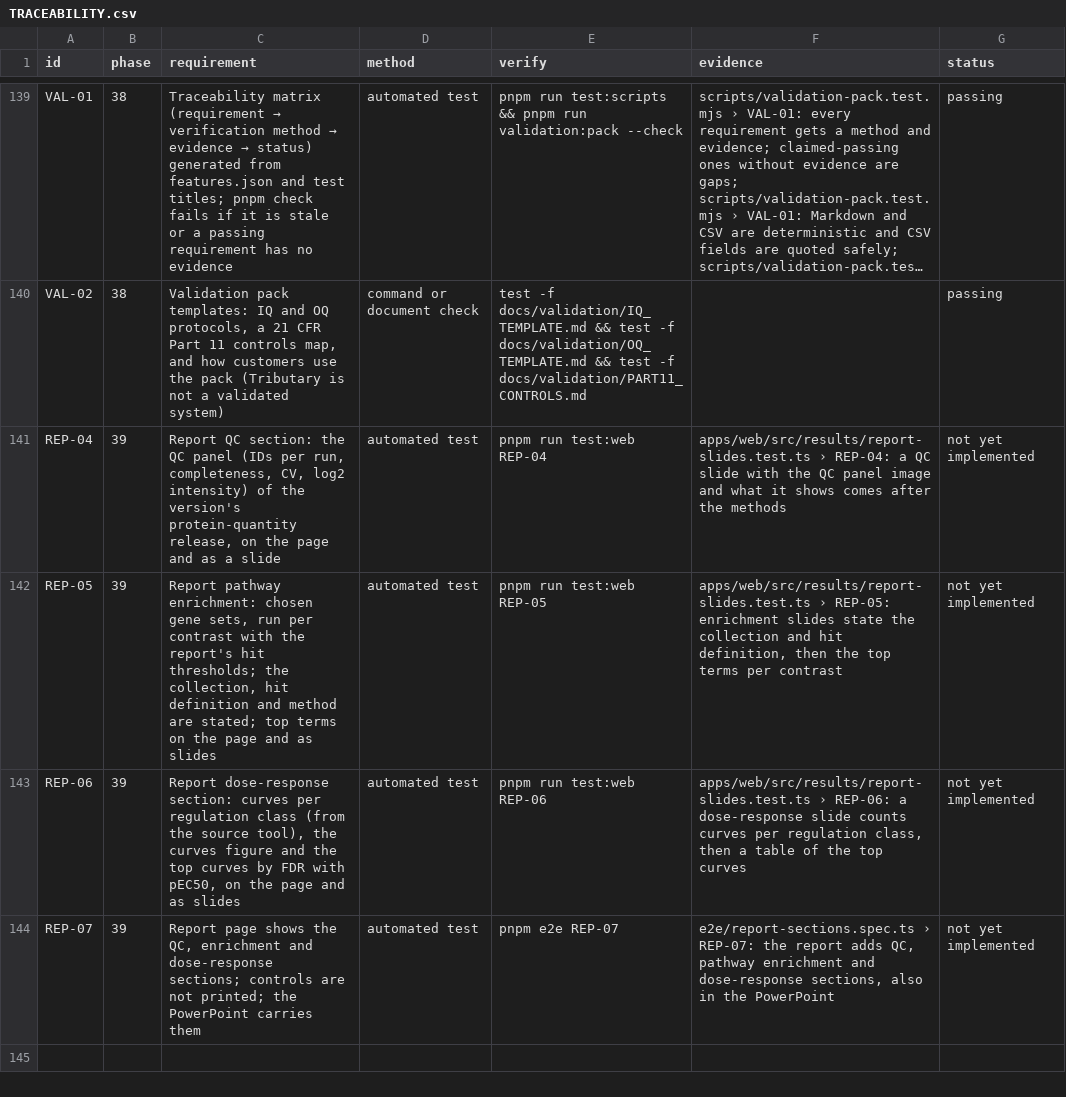
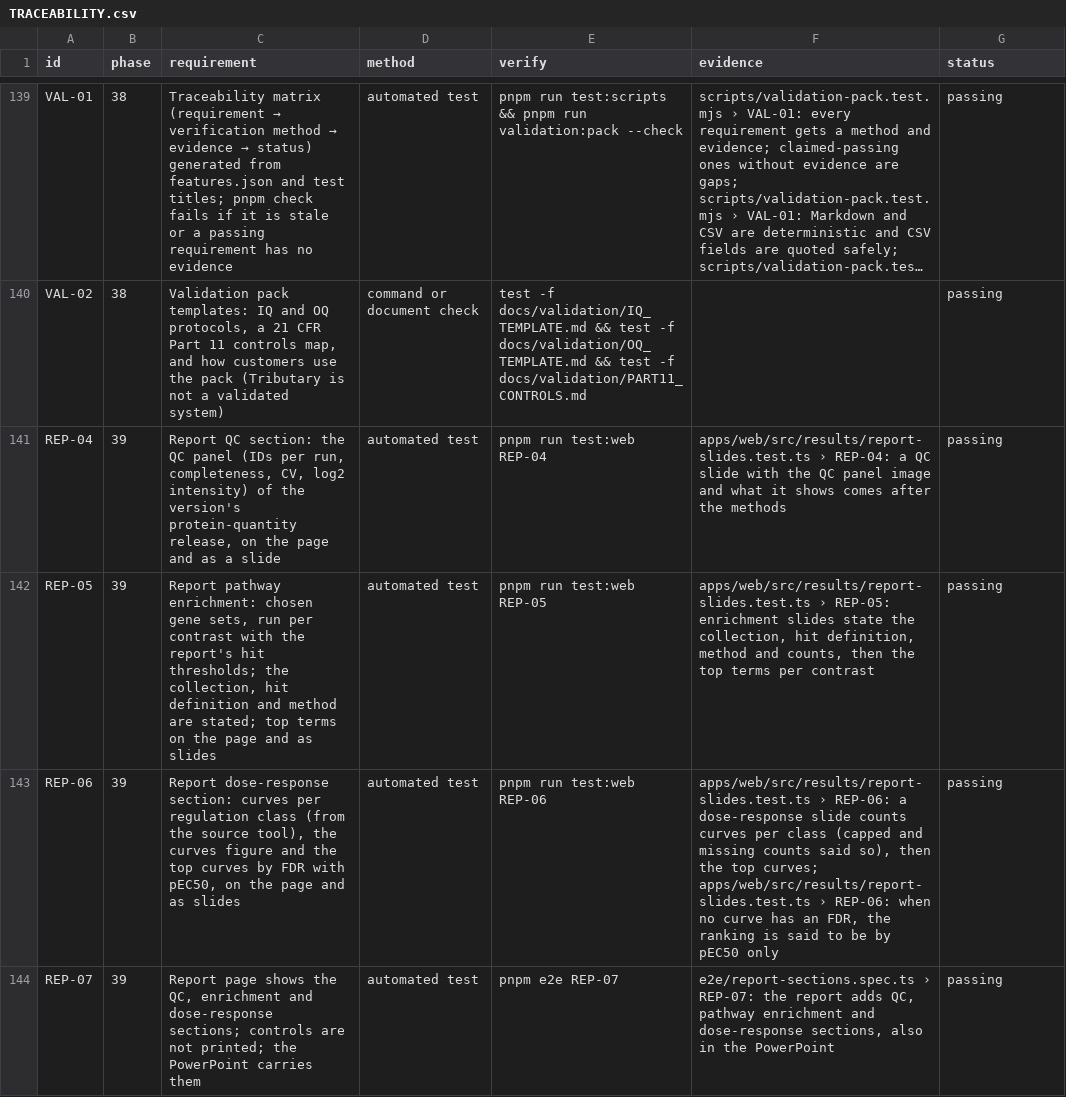
Before and after one commit to sprinriver/Tributary, a CSV file: docs/validation/TRACEABILITY.csv, drawn as a sheet; only a part is shown, gaps mark what is left out; long unchanged cells end in …; the diff names each change by its address in the sheet, - before the commit and + after, or states it on an @@ line.

```diff
--- a/docs/validation/TRACEABILITY.csv
+++ b/docs/validation/TRACEABILITY.csv
-G141:G144 (status): not yet implemented
+G141:G144 (status): passing
-F142 (evidence): …state the collection and hit definition, then the…
+F142 (evidence): …state the collection, hit definition, method and counts, then the…
-F143 (evidence): …curves per regulation class, then a table of the top curves
+F143 (evidence): …curves per class (capped and missing counts said so), then the top curves; apps/web/src/results/report-slides.test.ts › REP-06: when no curve has an FDR, the ranking is said to be by pEC50 only
```
Also changed, not shown: 10 other files.
